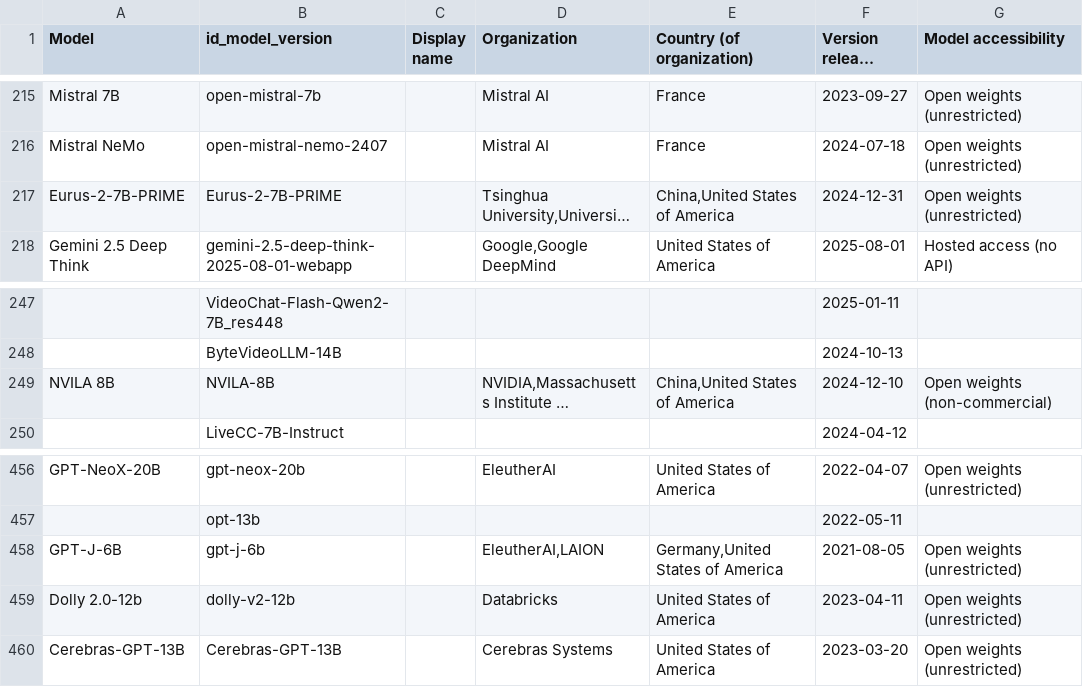
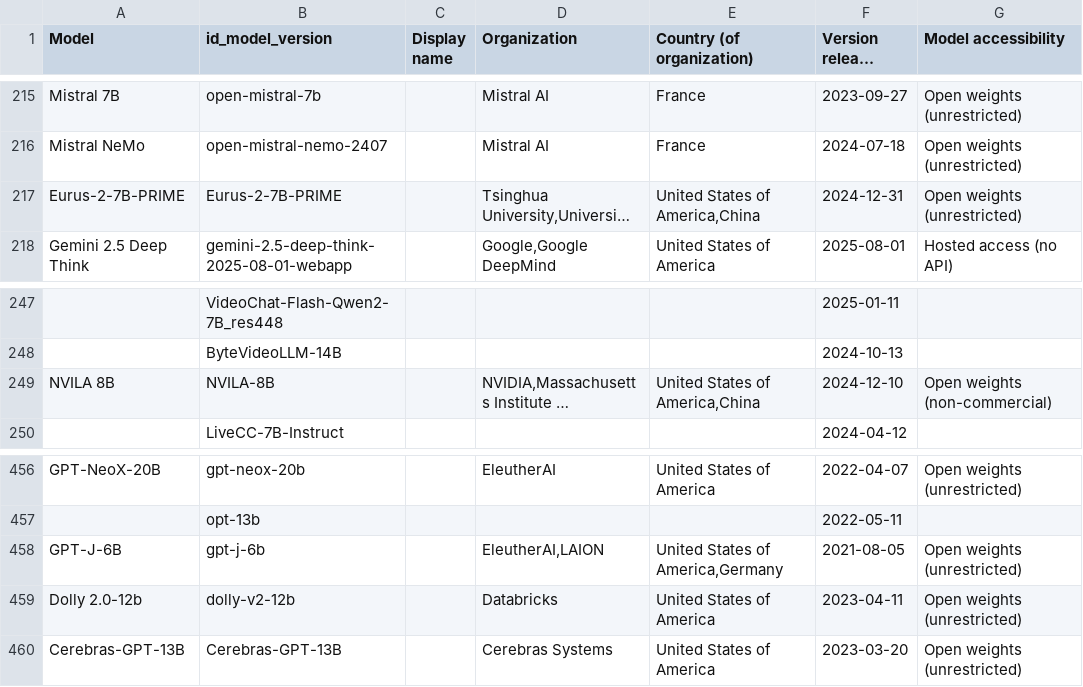
Before and after one commit to KonstantinPilz/china-training-compute, a CSV file: data/epoch_benchmarked_models.csv, drawn as a sheet; only a part is shown, gaps mark what is left out; long unchanged cells end in …; the diff names each change by its address in the sheet, - before the commit and + after, or states it on an @@ line.

```diff
--- a/data/epoch_benchmarked_models.csv
+++ b/data/epoch_benchmarked_models.csv
-E217 (Country (of organization)): China,United States of America
+E217 (Country (of organization)): United States of America,China
-E249 (Country (of organization)): China,United States of America
+E249 (Country (of organization)): United States of America,China
-E458 (Country (of organization)): Germany,United States of America
+E458 (Country (of organization)): United States of America,Germany
```
Also changed, not shown: 1 other file.
